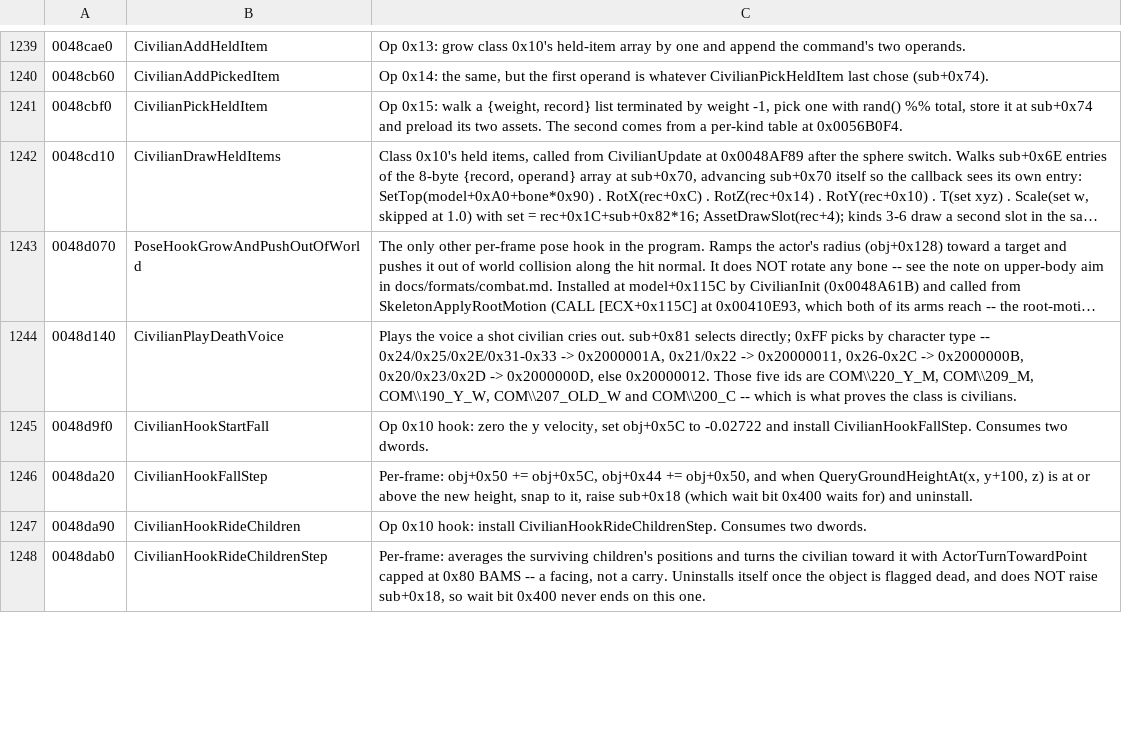
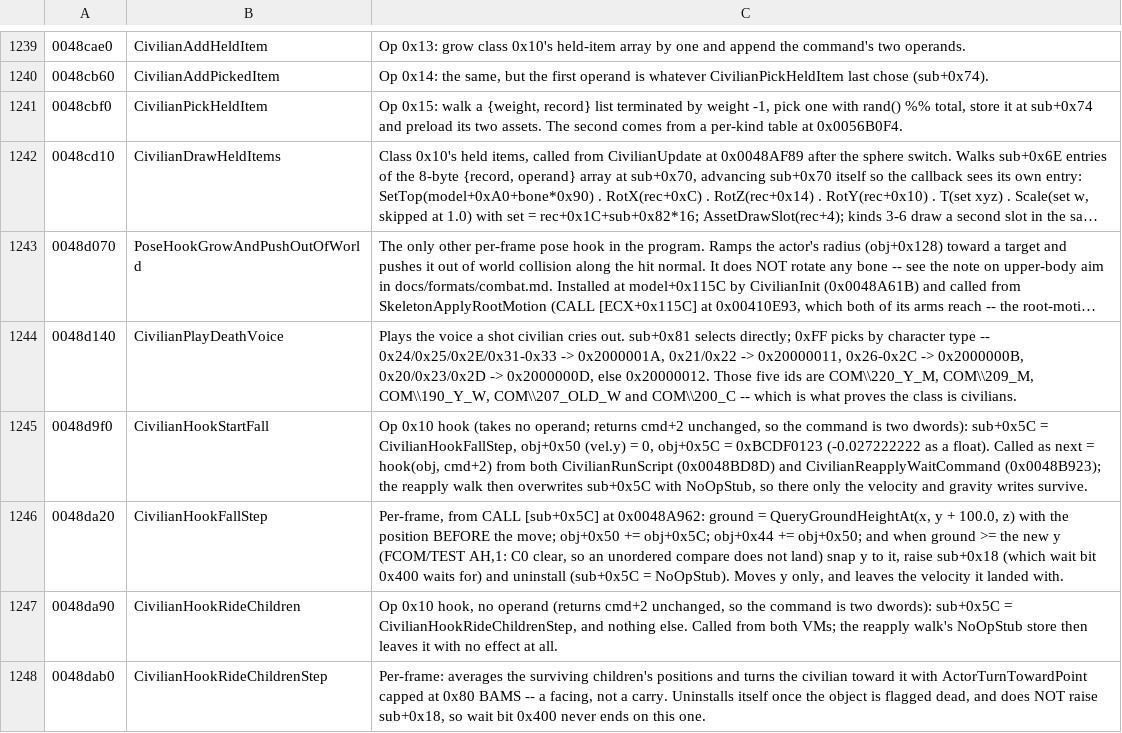
Before and after one commit to saul/hotd2-decomp, a TSV file: ghidra/annotations/functions.tsv, drawn as a sheet; only a part is shown, gaps mark what is left out; long unchanged cells end in …; the diff covers the shown part only.

```diff
--- a/ghidra/annotations/functions.tsv
+++ b/ghidra/annotations/functions.tsv
@@ -1244,5 +1244,5 @@
 0048d140	CivilianPlayDeathVoice	Plays the voice a shot civilian cries out. sub+0x81 selects directly; 0xFF picks by character type -- 0x24/0x25/0x2E/0x31-0x33 -> 0x2000001A, 0x21/0x22 -> 0x20000011, 0x26-0x2C -> 0x2000000B, 0x20/0x23/0x2D -> 0x2000000D, else 0x20000012. Those five ids are COM\\220_Y_M, COM\\209_M, COM\\190_Y_W, COM\\207_OLD_W and COM\\200_C -- which is what proves the class is civilians.
-0048d9f0	CivilianHookStartFall	Op 0x10 hook: zero the y velocity, set obj+0x5C to -0.02722 and install CivilianHookFallStep. Consumes two dwords.
-0048da20	CivilianHookFallStep	Per-frame: obj+0x50 += obj+0x5C, obj+0x44 += obj+0x50, and when QueryGroundHeightAt(x, y+100, z) is at or above the new height, snap to it, raise sub+0x18 (which wait bit 0x400 waits for) and uninstall.
-0048da90	CivilianHookRideChildren	Op 0x10 hook: install CivilianHookRideChildrenStep. Consumes two dwords.
+0048d9f0	CivilianHookStartFall	Op 0x10 hook (takes no operand; returns cmd+2 unchanged, so the command is two dwords): sub+0x5C = CivilianHookFallStep, obj+0x50 (vel.y) = 0, obj+0x5C = 0xBCDF0123 (-0.027222222 as a float). Called as next = hook(obj, cmd+2) from both CivilianRunScript (0x0048BD8D) and CivilianReapplyWaitCommand (0x0048B923); the reapply walk then overwrites sub+0x5C with NoOpStub, so there only the velocity and gravity writes survive.
+0048da20	CivilianHookFallStep	Per-frame, from CALL [sub+0x5C] at 0x0048A962: ground = QueryGroundHeightAt(x, y + 100.0, z) with the position BEFORE the move; obj+0x50 += obj+0x5C; obj+0x44 += obj+0x50; and when ground >= the new y (FCOM/TEST AH,1: C0 clear, so an unordered compare does not land) snap y to it, raise sub+0x18 (which wait bit 0x400 waits for) and uninstall (sub+0x5C = NoOpStub). Moves y only, and leaves the velocity it landed with.
+0048da90	CivilianHookRideChildren	Op 0x10 hook, no operand (returns cmd+2 unchanged, so the command is two dwords): sub+0x5C = CivilianHookRideChildrenStep, and nothing else. Called from both VMs; the reapply walk's NoOpStub store then leaves it with no effect at all.
 0048dab0	CivilianHookRideChildrenStep	Per-frame: averages the surviving children's positions and turns the civilian toward it with ActorTurnTowardPoint capped at 0x80 BAMS -- a facing, not a carry. Uninstalls itself once the object is flagged dead, and does NOT raise sub+0x18, so wait bit 0x400 never ends on this one.
```
Also changed, not shown: 2 added rows and 5 edited cells elsewhere in this file, 14 other files.
